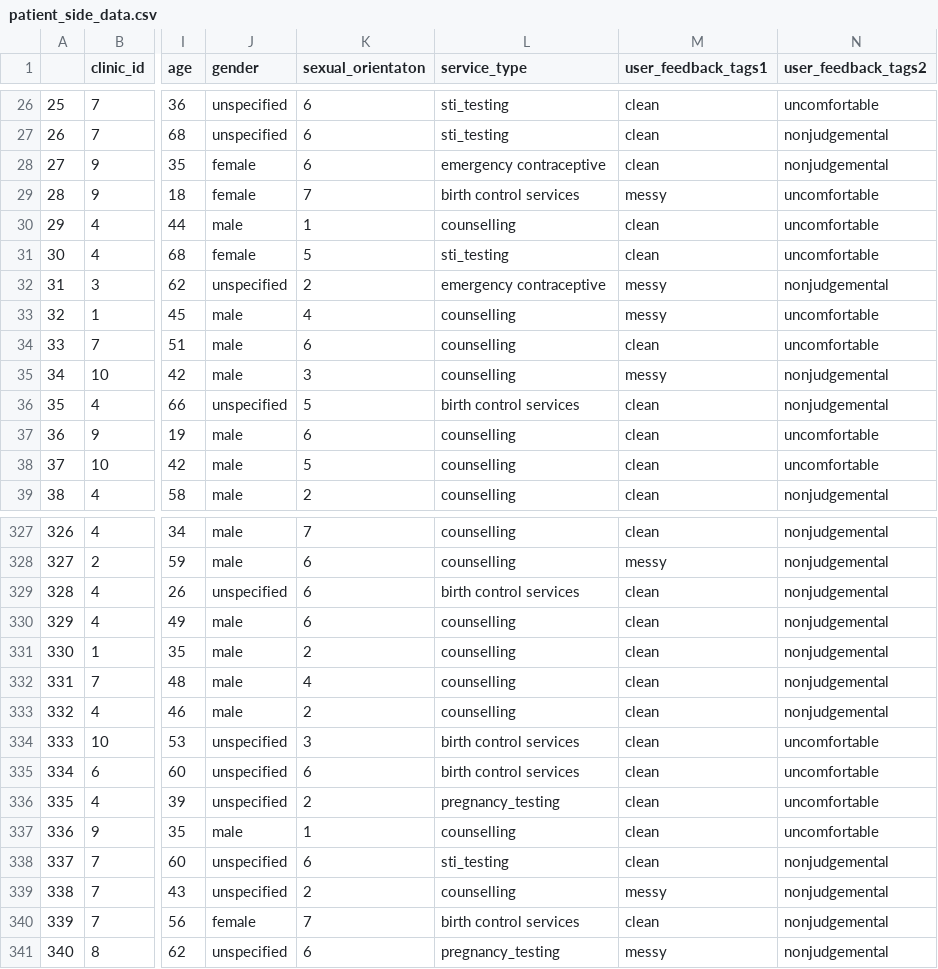
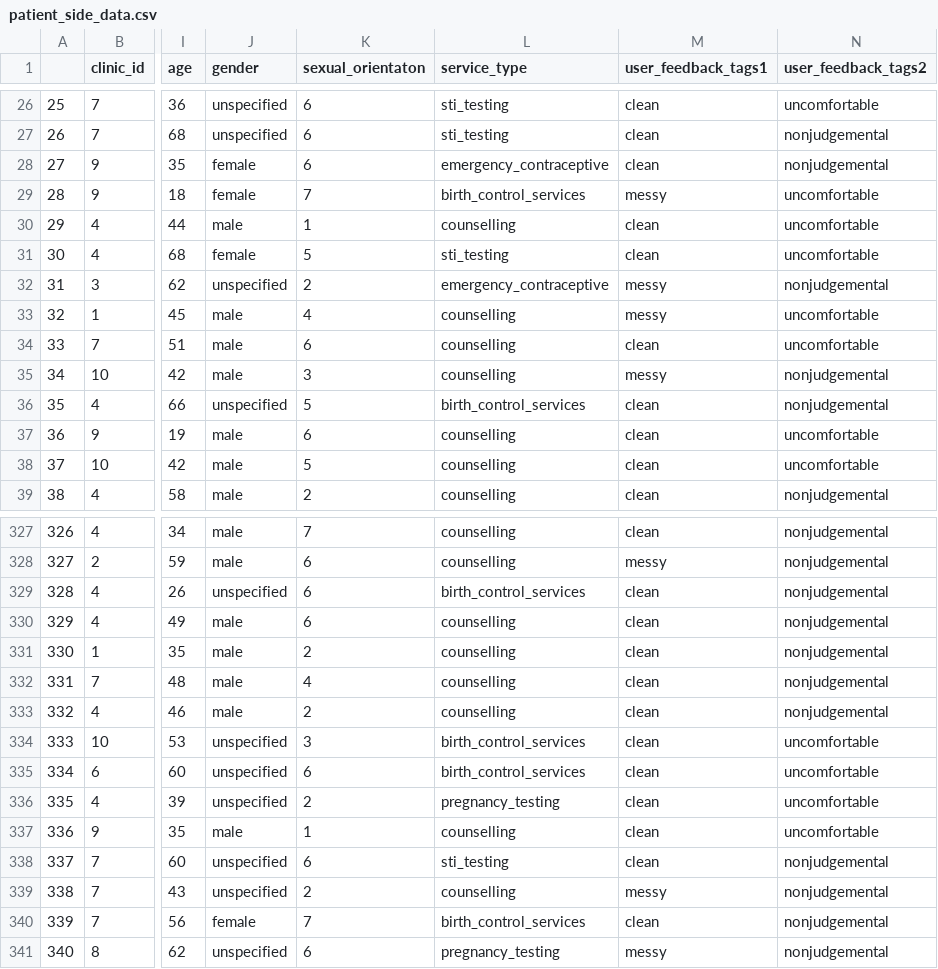
Before and after one commit to keywordnew/coral, a CSV file: data/patient_side_data.csv (was patient_side_data.csv), drawn as a sheet; only a part is shown, gaps mark what is left out; the diff covers the shown part only; the diff names each change by its address in the sheet, - before the commit and + after, or states it on an @@ line.

```diff
--- a/patient_side_data.csv
+++ b/data/patient_side_data.csv
-L28 (service_type): emergency contraceptive
+L28 (service_type): emergency_contraceptive
-L29 (service_type): birth control services
+L29 (service_type): birth_control_services
-L32 (service_type): emergency contraceptive
+L32 (service_type): emergency_contraceptive
-L36 (service_type): birth control services
+L36 (service_type): birth_control_services
-L329 (service_type): birth control services
+L329 (service_type): birth_control_services
-L334:L335 (service_type): birth control services
+L334:L335 (service_type): birth_control_services
-L340 (service_type): birth control services
+L340 (service_type): birth_control_services
```
Also changed, not shown: 55 edited cells elsewhere in this file, 2 other files.
